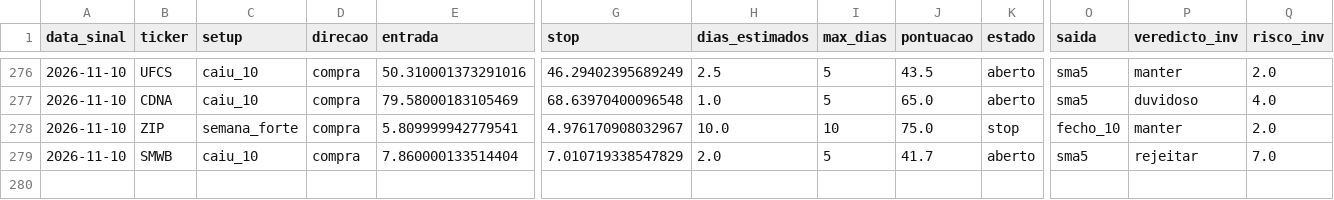
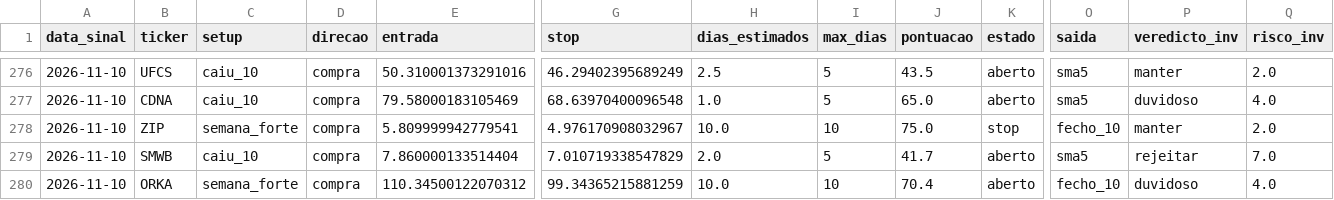
Before and after one commit to diogopestana01/analista-acoes, a CSV file: data/historico_sinais.csv, drawn as a sheet; only a part is shown, gaps mark what is left out; rows hold the shown columns only; the diff names each change by its address in the sheet, - before the commit and + after, or states it on an @@ line.

```diff
--- a/data/historico_sinais.csv
+++ b/data/historico_sinais.csv
+row 280: 2026-11-10 | ORKA | semana_forte | compra | 110.34500122070312 | 99.34365215881259 | 10.0 | 10 | 70.4 | aberto | fecho_10 | duvidoso | 4.0
```
Also changed, not shown: data/sinais_2026-11-10.csv, data/spreads.csv, 4 other files.
